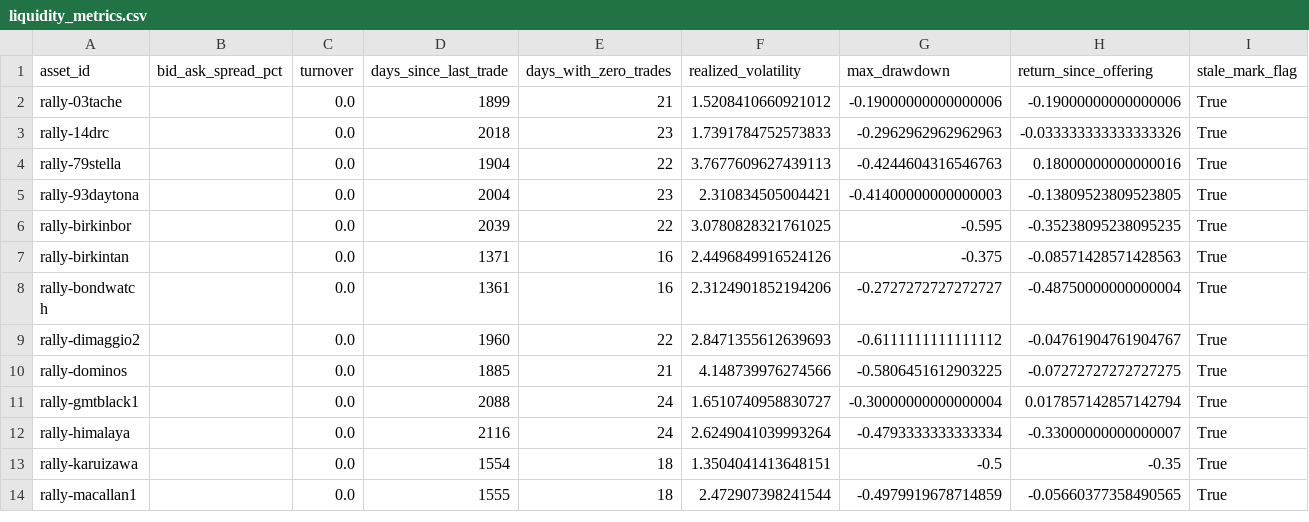
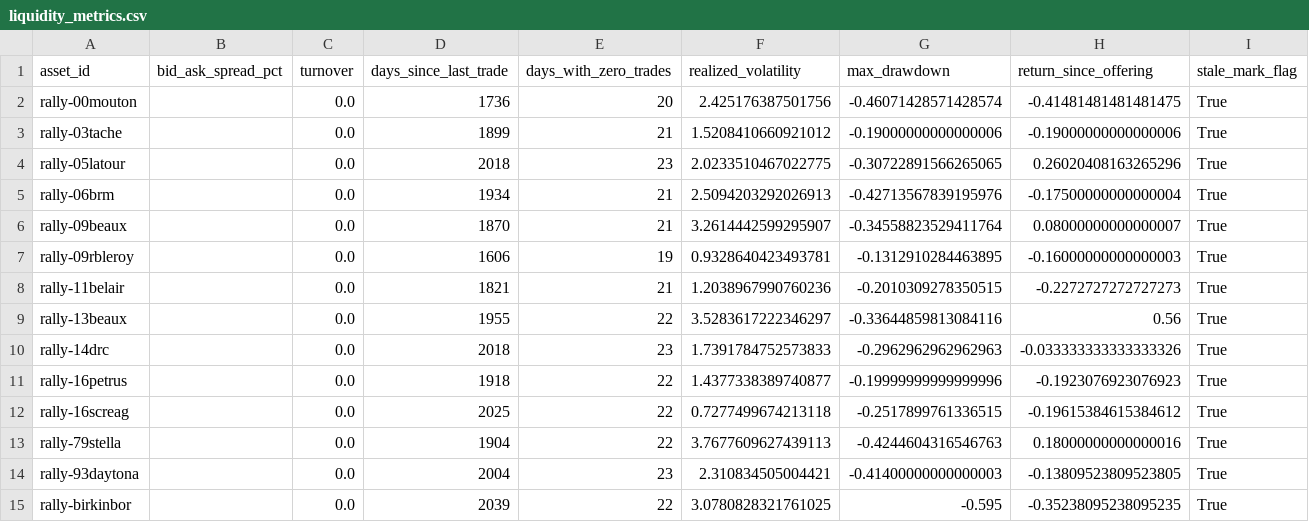
Before and after one commit to Marshdoggo/rally-terminal, a CSV file: data/processed/liquidity_metrics.csv, drawn as a sheet; only a part is shown; the shorter side is filled out with more unchanged rows; the diff names each change by its address in the sheet, - before the commit and + after, or states it on an @@ line.

```diff
--- a/data/processed/liquidity_metrics.csv
+++ b/data/processed/liquidity_metrics.csv
+row 2: rally-00mouton |  | 0.0 | 1736 | 20 | 2.425176387501756 | -0.46071428571428574 | -0.41481481481481475 | True
+row 4: rally-05latour |  | 0.0 | 2018 | 23 | 2.0233510467022775 | -0.30722891566265065 | 0.26020408163265296 | True
+row 5: rally-06brm |  | 0.0 | 1934 | 21 | 2.5094203292026913 | -0.42713567839195976 | -0.17500000000000004 | True
+row 6: rally-09beaux |  | 0.0 | 1870 | 21 | 3.2614442599295907 | -0.34558823529411764 | 0.08000000000000007 | True
+row 7: rally-09rbleroy |  | 0.0 | 1606 | 19 | 0.9328640423493781 | -0.1312910284463895 | -0.16000000000000003 | True
+row 8: rally-11belair |  | 0.0 | 1821 | 21 | 1.2038967990760236 | -0.2010309278350515 | -0.2272727272727273 | True
+row 9: rally-13beaux |  | 0.0 | 1955 | 22 | 3.5283617222346297 | -0.33644859813084116 | 0.56 | True
+row 11: rally-16petrus |  | 0.0 | 1918 | 22 | 1.4377338389740877 | -0.19999999999999996 | -0.1923076923076923 | True
+row 12: rally-16screag |  | 0.0 | 2025 | 22 | 0.7277499674213118 | -0.2517899761336515 | -0.19615384615384612 | True
```
Also changed, not shown: data/normalized/import_runs.csv, data/processed/exchange_data_quality_report.csv, 16 other files.
